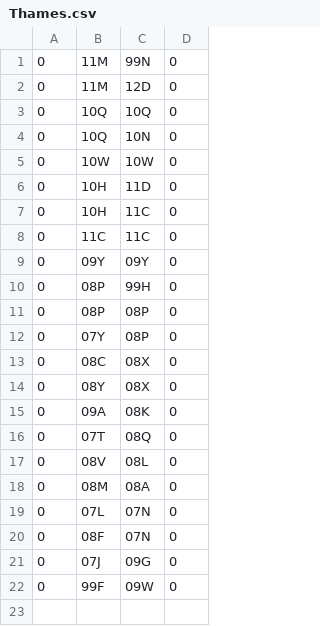
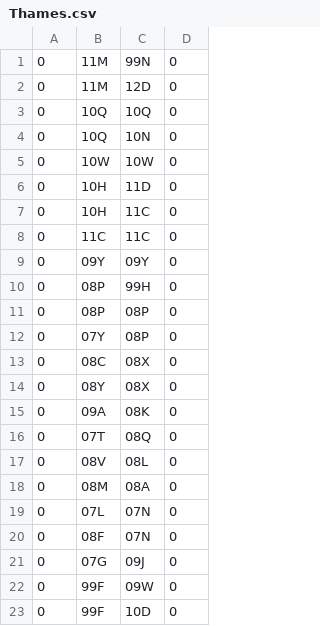
Before and after one commit to tcpku1984/Cmap, a CSV file: Thames.csv, drawn as a sheet.

```diff
--- a/Thames.csv
+++ b/Thames.csv
@@ -20,3 +20,4 @@
 0,08F,07N,0
-0,07J,09G,0
+0,07G,09J,0
 0,99F,09W,0
+0,99F,10D,0
```
Also changed, not shown: 6 other files.
